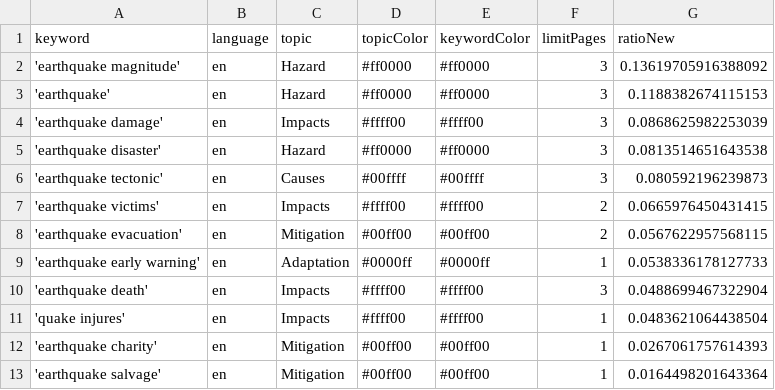
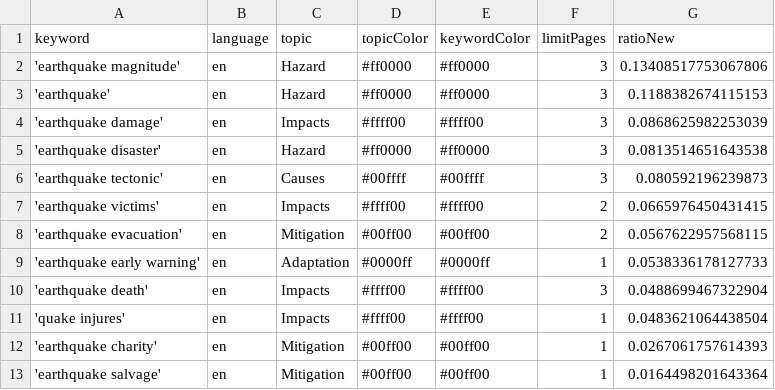
Before and after one commit to tg-news/EarthquakeIsComing, a CSV file: keywords.csv, drawn as a sheet.

```diff
--- a/keywords.csv
+++ b/keywords.csv
@@ -1,3 +1,3 @@
 keyword,language,topic,topicColor,keywordColor,limitPages,ratioNew
-'earthquake magnitude',en,Hazard,#ff0000,#ff0000,3,0.13619705916388092
+'earthquake magnitude',en,Hazard,#ff0000,#ff0000,3,0.13408517753067806
 'earthquake',en,Hazard,#ff0000,#ff0000,3,0.1188382674115153
```
Also changed, not shown: csv/news_2026_06.csv.
